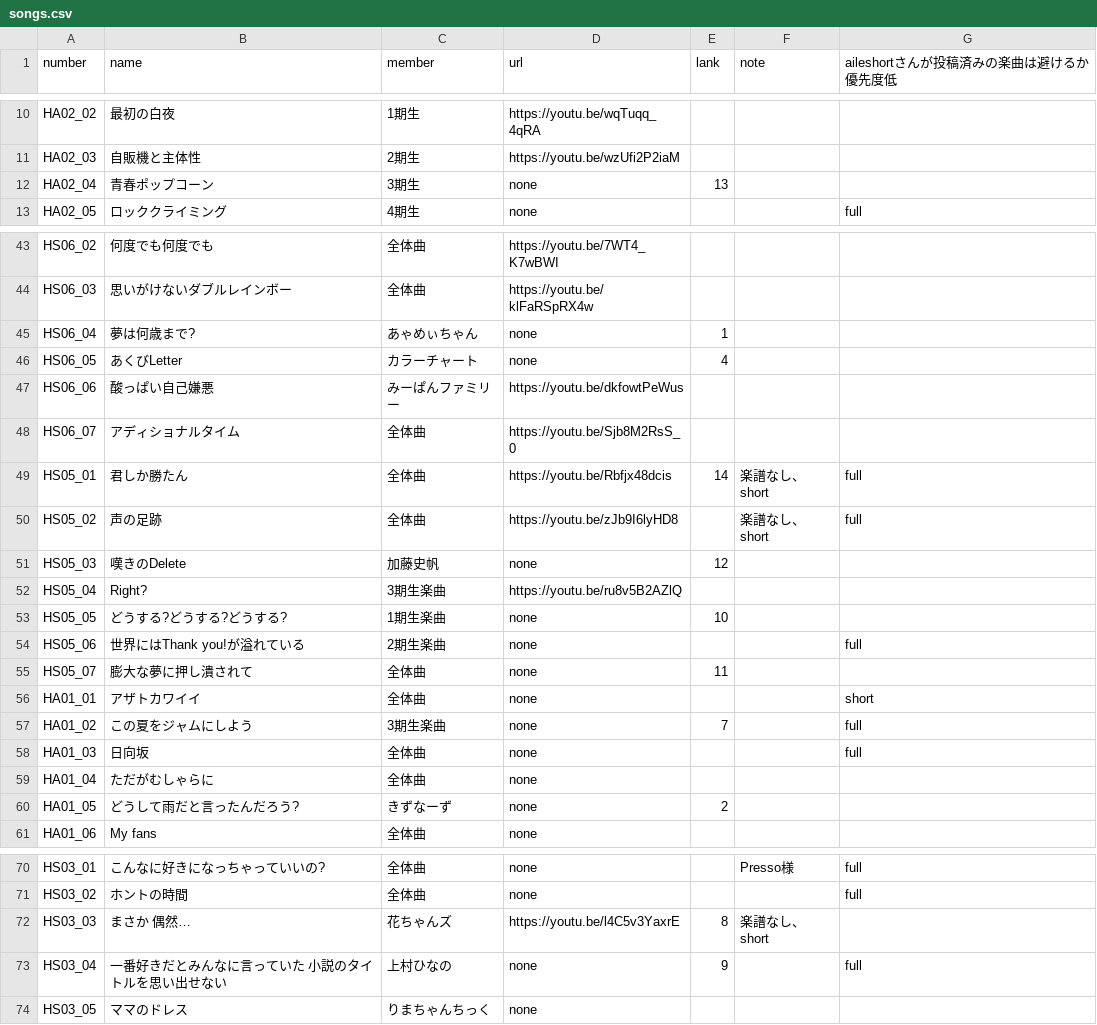
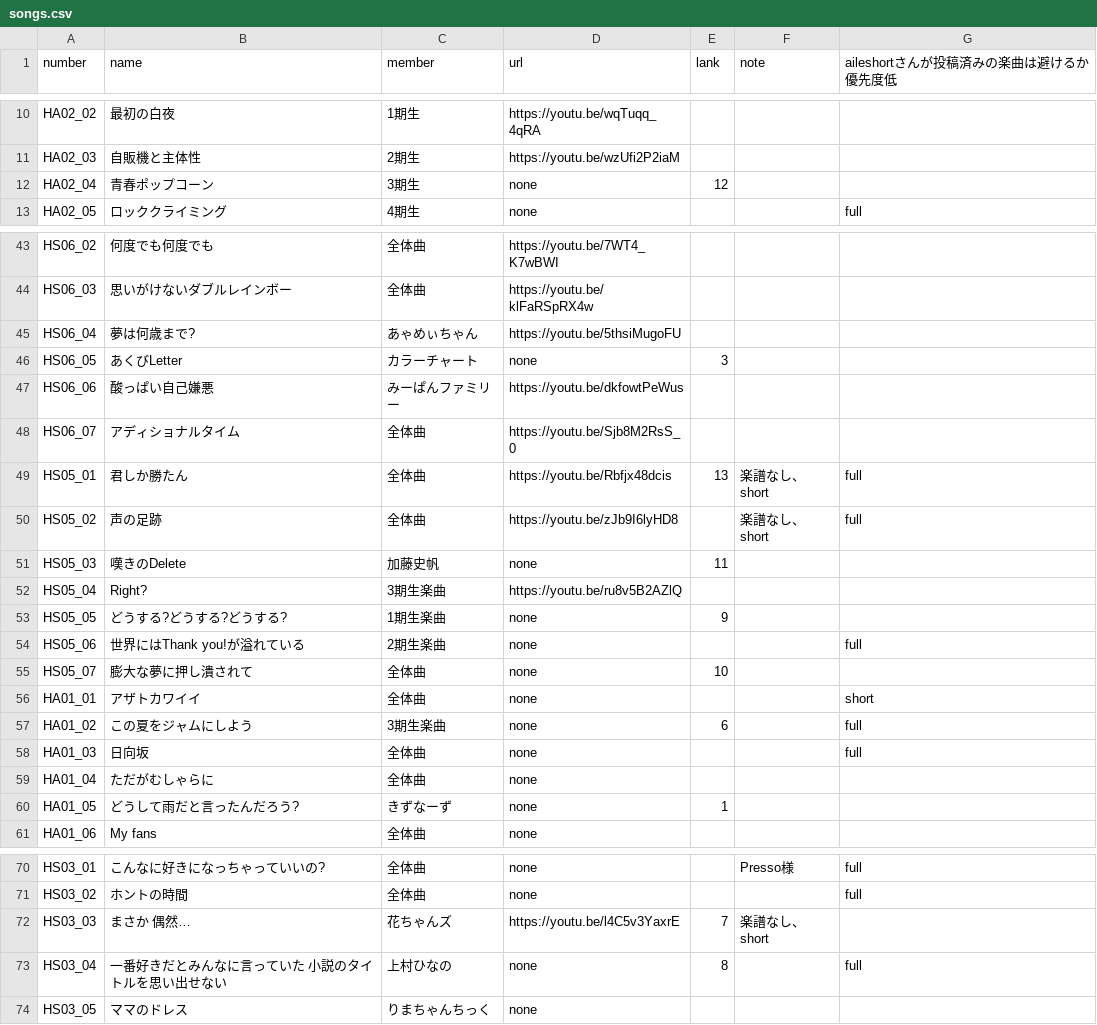
Before and after one commit to CircleTenThanks/YouTube, a CSV file: docs/_data/songs.csv, drawn as a sheet; only a part is shown, gaps mark what is left out; the diff covers the shown part only.

Commit message:
Update

```diff
--- a/docs/_data/songs.csv
+++ b/docs/_data/songs.csv
@@ -11,3 +11,3 @@ HA02_02,最初の白夜,1期生,https://youtu.be/wqTuqq_4qRA,,,
 HA02_03,自販機と主体性,2期生,https://youtu.be/wzUfi2P2iaM,,,
-HA02_04,青春ポップコーン,3期生,none,13,,
+HA02_04,青春ポップコーン,3期生,none,12,,
 HA02_05,ロッククライミング,4期生,none,,,full
@@ -44,18 +44,18 @@ HS06_02,何度でも何度でも,全体曲,https://youtu.be/7WT4_K7wBWI,,,
 HS06_03,思いがけないダブルレインボー,全体曲,https://youtu.be/klFaRSpRX4w,,,
-HS06_04,夢は何歳まで?,あゃめぃちゃん,none,1,,
-HS06_05,あくびLetter,カラーチャート,none,4,,
+HS06_04,夢は何歳まで?,あゃめぃちゃん,https://youtu.be/5thsiMugoFU,,,
+HS06_05,あくびLetter,カラーチャート,none,3,,
 HS06_06,酸っぱい自己嫌悪,みーぱんファミリー,https://youtu.be/dkfowtPeWus,,,
 HS06_07,アディショナルタイム,全体曲,https://youtu.be/Sjb8M2RsS_0,,,
-HS05_01,君しか勝たん,全体曲,https://youtu.be/Rbfjx48dcis,14,楽譜なし、short,full
+HS05_01,君しか勝たん,全体曲,https://youtu.be/Rbfjx48dcis,13,楽譜なし、short,full
 HS05_02,声の足跡,全体曲,https://youtu.be/zJb9I6lyHD8,,楽譜なし、short,full
-HS05_03,嘆きのDelete,加藤史帆,none,12,,
+HS05_03,嘆きのDelete,加藤史帆,none,11,,
 HS05_04,Right?,3期生楽曲,https://youtu.be/ru8v5B2AZlQ,,,
-HS05_05,どうする?どうする?どうする?,1期生楽曲,none,10,,
+HS05_05,どうする?どうする?どうする?,1期生楽曲,none,9,,
 HS05_06,世界にはThank you!が溢れている,2期生楽曲,none,,,full
-HS05_07,膨大な夢に押し潰されて,全体曲,none,11,,
+HS05_07,膨大な夢に押し潰されて,全体曲,none,10,,
 HA01_01,アザトカワイイ,全体曲,none,,,short
-HA01_02,この夏をジャムにしよう,3期生楽曲,none,7,,full
+HA01_02,この夏をジャムにしよう,3期生楽曲,none,6,,full
 HA01_03,日向坂,全体曲,none,,,full
 HA01_04,ただがむしゃらに,全体曲,none,,,
-HA01_05,どうして雨だと言ったんだろう?,きずなーず,none,2,,
+HA01_05,どうして雨だと言ったんだろう?,きずなーず,none,1,,
 HA01_06,My fans,全体曲,none,,,
@@ -71,4 +71,4 @@ HS03_01,こんなに好きになっちゃっていいの?,全体曲,none,,Presso
 HS03_02,ホントの時間,全体曲,none,,,full
-HS03_03,まさか 偶然…,花ちゃんズ,https://youtu.be/l4C5v3YaxrE,8,楽譜なし、short,
-HS03_04,一番好きだとみんなに言っていた 小説のタイトルを思い出せない,上村ひなの,none,9,,full
+HS03_03,まさか 偶然…,花ちゃんズ,https://youtu.be/l4C5v3YaxrE,7,楽譜なし、short,
+HS03_04,一番好きだとみんなに言っていた 小説のタイトルを思い出せない,上村ひなの,none,8,,full
 HS03_05,ママのドレス,りまちゃんちっく,none,,,
```
Also changed, not shown: 3 edited cells elsewhere in this file.
